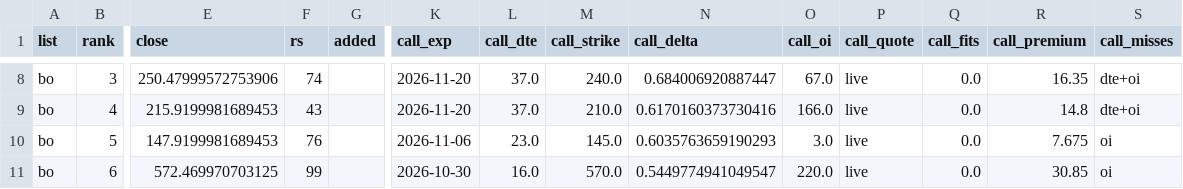
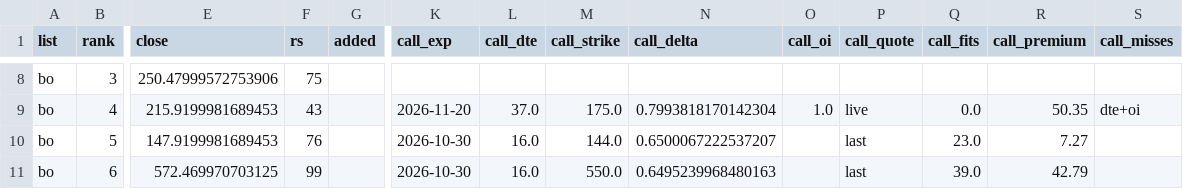
Before and after one commit to txcoproducts-lang/Swing-Screener-, a CSV file: history/toppicks_2026-10-13.csv, drawn as a sheet; only a part is shown, gaps mark what is left out; the diff covers the shown part only; the diff names each change by its address in the sheet, - before the commit and + after, or states it on an @@ line.

```diff
--- a/history/toppicks_2026-10-13.csv
+++ b/history/toppicks_2026-10-13.csv
-F8 (rs): 74
+F8 (rs): 75
-K8 (call_exp): 2026-11-20
+K8 (call_exp): (empty)
-L8 (call_dte): 37.0
+L8 (call_dte): (empty)
-M8 (call_strike): 240.0
+M8 (call_strike): (empty)
-N8 (call_delta): 0.684006920887447
+N8 (call_delta): (empty)
-O8 (call_oi): 67.0
+O8 (call_oi): (empty)
-P8 (call_quote): live
+P8 (call_quote): (empty)
-Q8 (call_fits): 0.0
+Q8 (call_fits): (empty)
-R8 (call_premium): 16.35
+R8 (call_premium): (empty)
-S8 (call_misses): dte+oi
+S8 (call_misses): (empty)
-M9 (call_strike): 210.0
+M9 (call_strike): 175.0
-N9 (call_delta): 0.6170160373730416
+N9 (call_delta): 0.7993818170142304
-O9 (call_oi): 166.0
+O9 (call_oi): 1.0
-R9 (call_premium): 14.8
+R9 (call_premium): 50.35
-K10 (call_exp): 2026-11-06
+K10 (call_exp): 2026-10-30
-L10 (call_dte): 23.0
+L10 (call_dte): 16.0
-M10 (call_strike): 145.0
+M10 (call_strike): 144.0
-N10 (call_delta): 0.6035763659190293
+N10 (call_delta): 0.6500067222537207
-O10 (call_oi): 3.0
+O10 (call_oi): (empty)
-P10:P11 (call_quote): live
+P10:P11 (call_quote): last
-Q10 (call_fits): 0.0
+Q10 (call_fits): 23.0
-R10 (call_premium): 7.675
+R10 (call_premium): 7.27
-S10:S11 (call_misses): oi
+S10:S11 (call_misses): (empty)
-M11 (call_strike): 570.0
+M11 (call_strike): 550.0
-N11 (call_delta): 0.5449774941049547
+N11 (call_delta): 0.6495239968480163
-O11 (call_oi): 220.0
+O11 (call_oi): (empty)
-Q11 (call_fits): 0.0
+Q11 (call_fits): 39.0
-R11 (call_premium): 30.85
+R11 (call_premium): 42.79
```
Also changed, not shown: 110 edited cells elsewhere in this file, history/breadth_2026-10-13.csv, history/screener_2026-10-13.csv, 2 other files.
